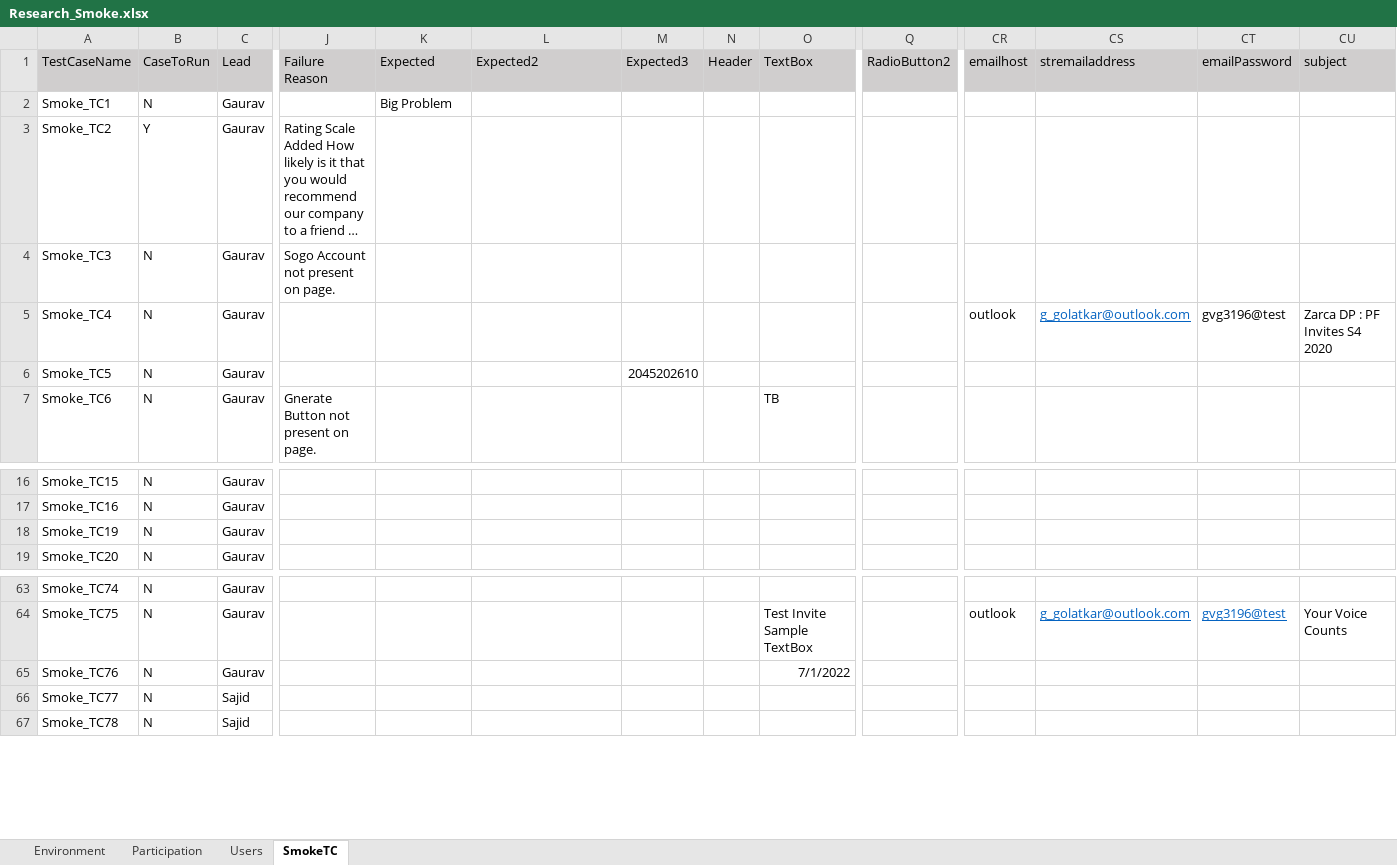
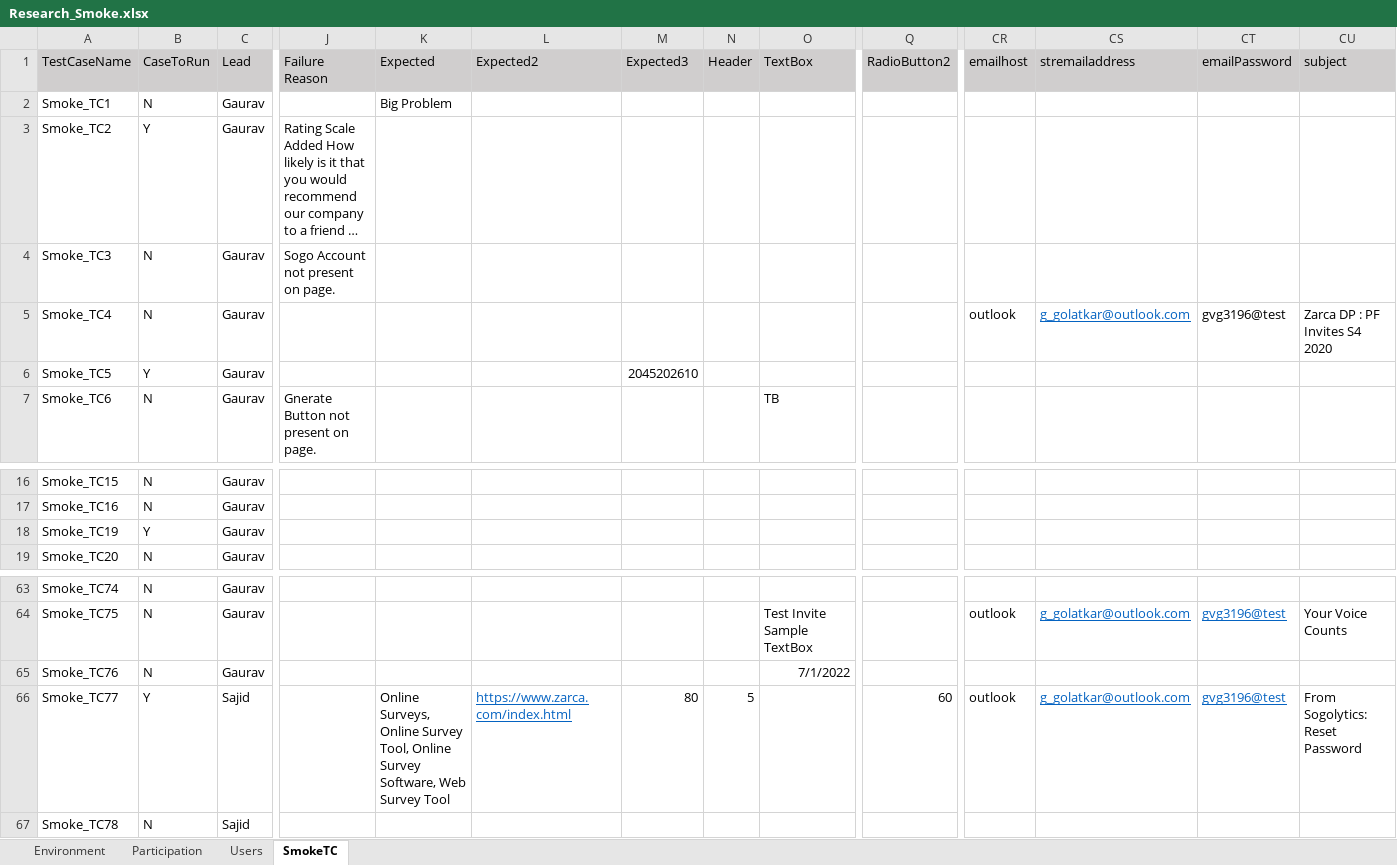
Before and after one commit to numankureshi/AuroraV2, an Excel workbook: Engage/Research-Smoke/src/main/resources/excelfiles/Research_Smoke.xlsx, sheet SmokeTC, drawn as a sheet; only a part is shown, gaps mark what is left out; long unchanged cells end in …; values as stored, in another font and other column widths than the file's, no borders; the diff names each change by its address in the sheet, - before the commit and + after, or states it on an @@ line.

```diff
--- a/Engage/Research-Smoke/src/main/resources/excelfiles/Research_Smoke.xlsx (sheet SmokeTC)
+++ b/Engage/Research-Smoke/src/main/resources/excelfiles/Research_Smoke.xlsx (sheet SmokeTC)
-B6 (CaseToRun): N
+B6 (CaseToRun): Y
-B18 (CaseToRun): N
+B18 (CaseToRun): Y
-B66 (CaseToRun): N
+B66 (CaseToRun): Y
-K66 (Expected): (empty)
+K66 (Expected): Online Surveys, Online Survey Tool, Online Survey Software, Web Survey Tool
-L66 (Expected2): (empty)
+L66 (Expected2): https://www.zarca.com/index.html
-M66 (Expected3): (empty)
+M66 (Expected3): 80
-N66 (Header): (empty)
+N66 (Header): 5
-Q66 (RadioButton2): (empty)
+Q66 (RadioButton2): 60
-CR66 (emailhost): (empty)
+CR66 (emailhost): outlook
-CS66 (stremailaddress): (empty)
+CS66 (stremailaddress): g_golatkar@outlook.com
-CT66 (emailPassword): (empty)
+CT66 (emailPassword): gvg3196@test
-CU66 (subject): (empty)
+CU66 (subject): From Sogolytics: Reset Password
```
Also changed, not shown: Engage/Engage-Smoke/src/main/resources/excelfiles/Engage_Smoke.xlsx, Engage/Sogo-Smoke/src/main/resources/excelfiles/Sogo_Smoke.xlsx, 9 other files.
